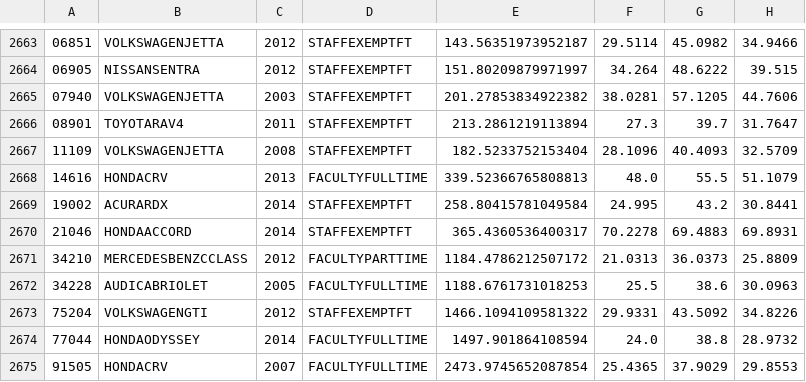
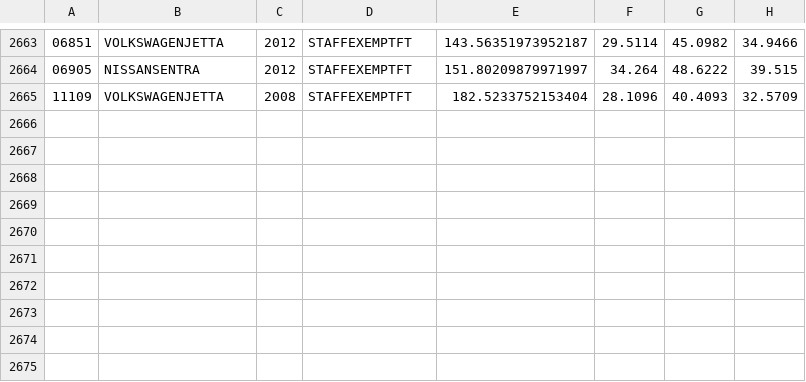
Before and after one commit to hgibson1/climate-data, a CSV file: output_csvs/crc_employee_full.csv, drawn as a sheet; only a part is shown, gaps mark what is left out; the diff names each change by its address in the sheet, - before the commit and + after, or states it on an @@ line.

```diff
--- a/output_csvs/crc_employee_full.csv
+++ b/output_csvs/crc_employee_full.csv
-row 2665: 07940 | VOLKSWAGENJETTA | 2003 | STAFFEXEMPTFT | 201.27853834922382 | 38.0281 | 57.1205 | 44.7606
-row 2666: 08901 | TOYOTARAV4 | 2011 | STAFFEXEMPTFT | 213.2861219113894 | 27.3 | 39.7 | 31.7647
-row 2668: 14616 | HONDACRV | 2013 | FACULTYFULLTIME | 339.52366765808813 | 48.0 | 55.5 | 51.1079
-row 2669: 19002 | ACURARDX | 2014 | STAFFEXEMPTFT | 258.80415781049584 | 24.995 | 43.2 | 30.8441
-row 2670: 21046 | HONDAACCORD | 2014 | STAFFEXEMPTFT | 365.4360536400317 | 70.2278 | 69.4883 | 69.8931
-row 2671: 34210 | MERCEDESBENZCCLASS | 2012 | FACULTYPARTTIME | 1184.4786212507172 | 21.0313 | 36.0373 | 25.8809
-row 2672: 34228 | AUDICABRIOLET | 2005 | FACULTYFULLTIME | 1188.6761731018253 | 25.5 | 38.6 | 30.0963
-row 2673: 75204 | VOLKSWAGENGTI | 2012 | STAFFEXEMPTFT | 1466.1094109581322 | 29.9331 | 43.5092 | 34.8226
-row 2674: 77044 | HONDAODYSSEY | 2014 | FACULTYFULLTIME | 1497.901864108594 | 24.0 | 38.8 | 28.9732
-row 2675: 91505 | HONDACRV | 2007 | FACULTYFULLTIME | 2473.9745652087854 | 25.4365 | 37.9029 | 29.8553
```
Also changed, not shown: output_csvs/med_employee.csv, 3 other files.
